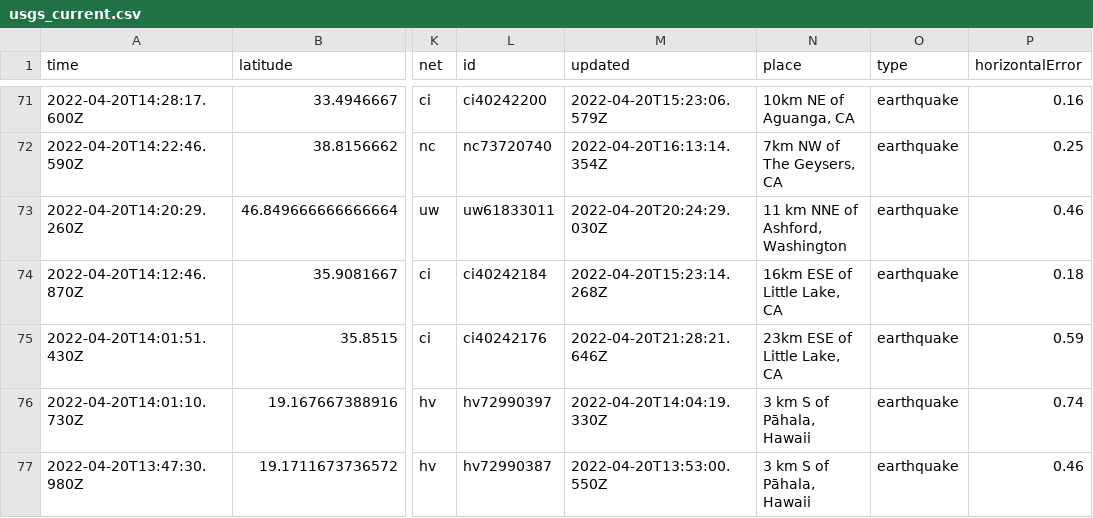
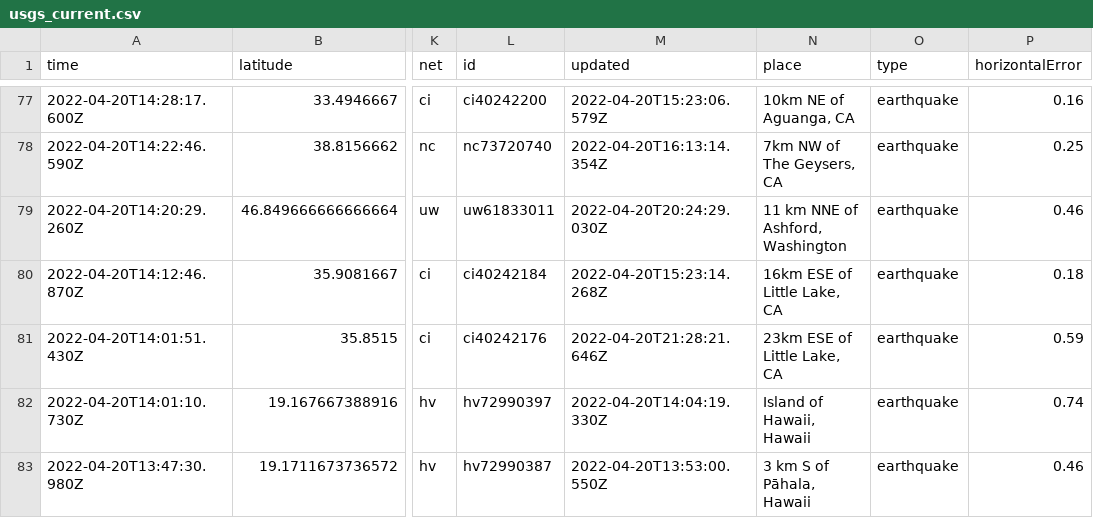
Before and after one commit to jemory/nicar22-github-actions-test, a CSV file: usgs_current.csv, drawn as a sheet; only a part is shown, gaps mark what is left out; addresses are those after the commit; the diff covers the shown part only; the diff names each change by its address in the sheet, - before the commit and + after, or states it on an @@ line.

```diff
--- a/usgs_current.csv
+++ b/usgs_current.csv
-N82 (place): 3 km S of Pāhala, Hawaii
+N82 (place): Island of Hawaii, Hawaii
```
Also changed, not shown: 6 added rows, 1 removed row and 11 edited cells elsewhere in this file, 1 other file.
